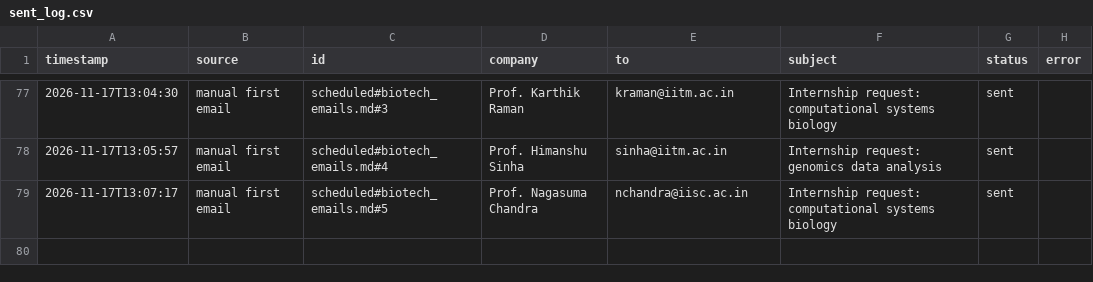
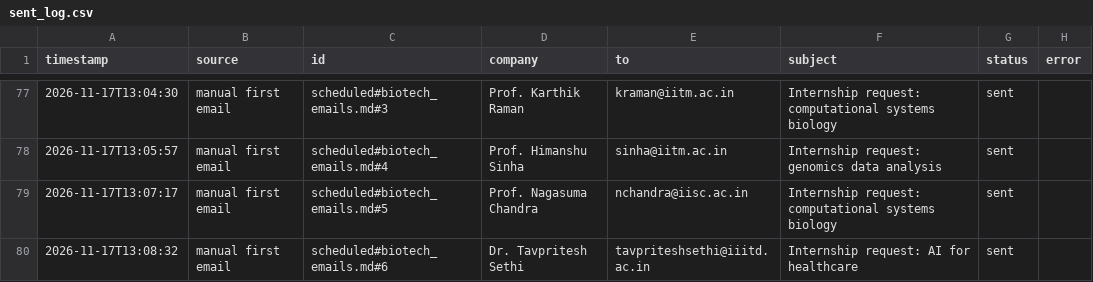
Before and after one commit to Anushre2005/auto-mail, a CSV file: sent_log.csv, drawn as a sheet; only a part is shown, gaps mark what is left out.

Commit message:
update from app

```diff
--- a/sent_log.csv
+++ b/sent_log.csv
@@ -79 +79,2 @@ timestamp,source,id,company,to,subject,status,error
 2026-11-17T13:07:17,manual first email,scheduled#biotech_emails.md#5,Prof. Nagasuma Chandra,nchandra@iisc.ac.in,Internship request: computational systems biology,sent,
+2026-11-17T13:08:32,manual first email,scheduled#biotech_emails.md#6,Dr. Tavpritesh Sethi,tavpriteshsethi@iiitd.ac.in,Internship request: AI for healthcare,sent,
```
